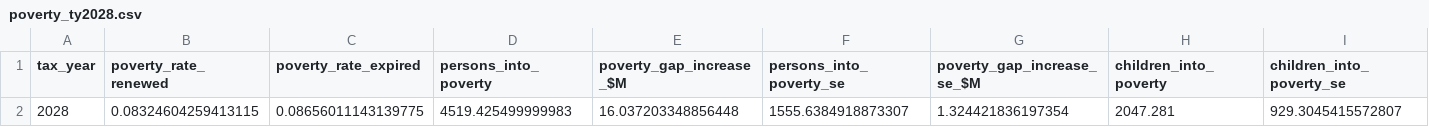
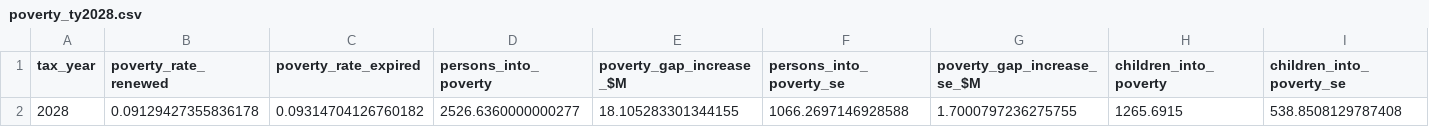
Before and after one commit to Hawaii-Appleseed/Census-Forecaster, a CSV file: site/data/working-family-credits/poverty_ty2028.csv, drawn as a sheet; only a part is shown; removed rows and columns are numbered as before the commit, all else as after; rows hold the shown columns only; the diff names each change by its address in the sheet, - before the commit and + after, or states it on an @@ line.

```diff
--- a/site/data/working-family-credits/poverty_ty2028.csv
+++ b/site/data/working-family-credits/poverty_ty2028.csv
-row 2: 2028 | 0.08324604259413115 | 0.08656011143139775 | 4519.425499999983 | 16.037203348856448 | 1555.6384918873307 | 1.324421836197354 | 2047.281 | 929.3045415572807
+row 2: 2028 | 0.09129427355836178 | 0.09314704126760182 | 2526.6360000000277 | 18.105283301344155 | 1066.2697146928588 | 1.7000797236275755 | 1265.6915 | 538.8508129787408
```
Also changed, not shown: site/data/hr1-snap-medicaid/by_geography.csv, site/data/hr1-snap-medicaid/poverty.csv, 12 other files.
